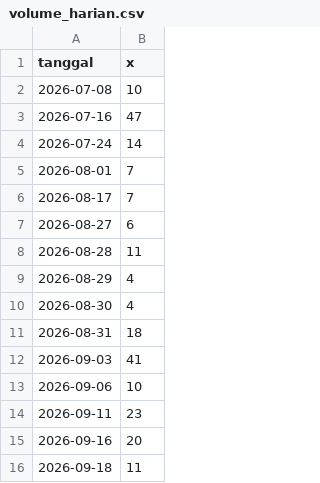
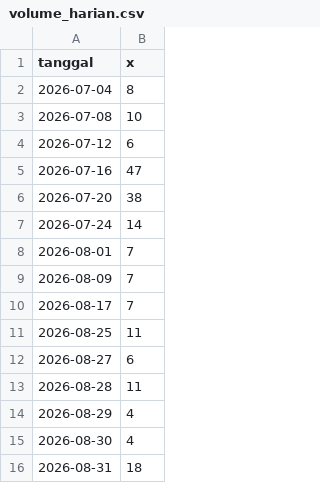
Before and after one commit to flihid/maganghub-pipeline, a CSV file: data/processed/volume_harian.csv, drawn as a sheet; only a part is shown; the shorter side is filled out with more unchanged rows; the diff covers the shown part only; the diff names each change by its address in the sheet, - before the commit and + after, or states it on an @@ line.

```diff
--- a/data/processed/volume_harian.csv
+++ b/data/processed/volume_harian.csv
+row 2: 2026-07-04 | 8
+row 4: 2026-07-12 | 6
+row 6: 2026-07-20 | 38
+row 9: 2026-08-09 | 7
+row 11: 2026-08-25 | 11
```
Also changed, not shown: 8 added rows elsewhere in this file, data/processed/audit_penyaringan_promosi.csv, data/processed/cakupan_interval_x.csv, 12 other files.
